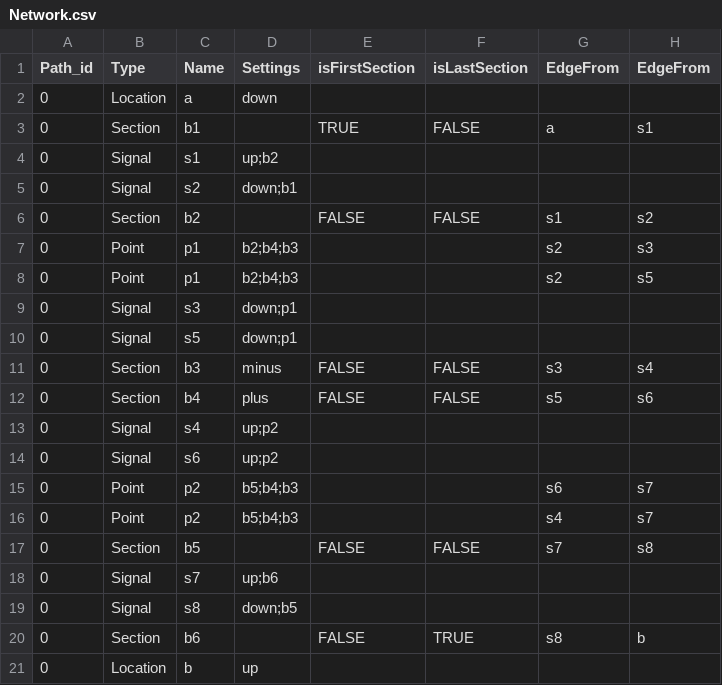
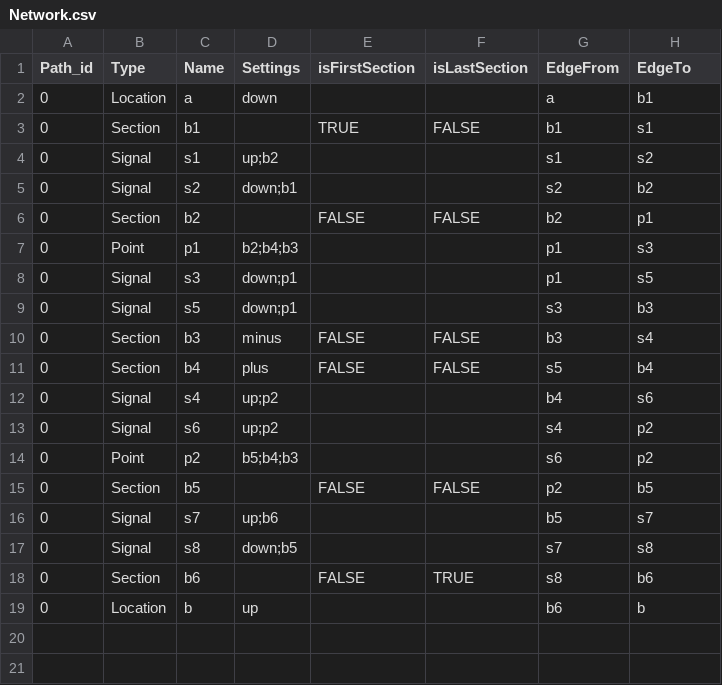
Before and after one commit to gregorymususa/csc8206-team7, a CSV file: database/Network.csv, drawn as a sheet.

Commit message:
update version of network

```diff
--- a/database/Network.csv
+++ b/database/Network.csv
@@ -1,21 +1,19 @@
-Path_id,Type,Name,Settings,isFirstSection,isLastSection,EdgeFrom,EdgeFrom
-0,Location,a,down,,,,
-0,Section,b1,,TRUE,FALSE,a,s1
-0,Signal,s1,up;b2,,,,
-0,Signal,s2,down;b1,,,,
-0,Section,b2,,FALSE,FALSE,s1,s2
-0,Point,p1,b2;b4;b3,,,s2,s3
-0,Point,p1,b2;b4;b3,,,s2,s5
-0,Signal,s3,down;p1,,,,
-0,Signal,s5,down;p1,,,,
-0,Section,b3,minus,FALSE,FALSE,s3,s4
-0,Section,b4,plus,FALSE,FALSE,s5,s6
-0,Signal,s4,up;p2,,,,
-0,Signal,s6,up;p2,,,,
-0,Point,p2,b5;b4;b3,,,s6,s7
-0,Point,p2,b5;b4;b3,,,s4,s7
-0,Section,b5,,FALSE,FALSE,s7,s8
-0,Signal,s7,up;b6,,,,
-0,Signal,s8,down;b5,,,,
-0,Section,b6,,FALSE,TRUE,s8,b
-0,Location,b,up,,,,
+Path_id,Type,Name,Settings,isFirstSection,isLastSection,EdgeFrom,EdgeTo
+0,Location,a,down,,,a,b1
+0,Section,b1,,TRUE,FALSE,b1,s1
+0,Signal,s1,up;b2,,,s1,s2
+0,Signal,s2,down;b1,,,s2,b2
+0,Section,b2,,FALSE,FALSE,b2,p1
+0,Point,p1,b2;b4;b3,,,p1,s3
+0,Signal,s3,down;p1,,,p1,s5
+0,Signal,s5,down;p1,,,s3,b3
+0,Section,b3,minus,FALSE,FALSE,b3,s4
+0,Section,b4,plus,FALSE,FALSE,s5,b4
+0,Signal,s4,up;p2,,,b4,s6
+0,Signal,s6,up;p2,,,s4,p2
+0,Point,p2,b5;b4;b3,,,s6,p2
+0,Section,b5,,FALSE,FALSE,p2,b5
+0,Signal,s7,up;b6,,,b5,s7
+0,Signal,s8,down;b5,,,s7,s8
+0,Section,b6,,FALSE,TRUE,s8,b6
+0,Location,b,up,,,b6,b
```
Also changed, not shown: 1 other file.
